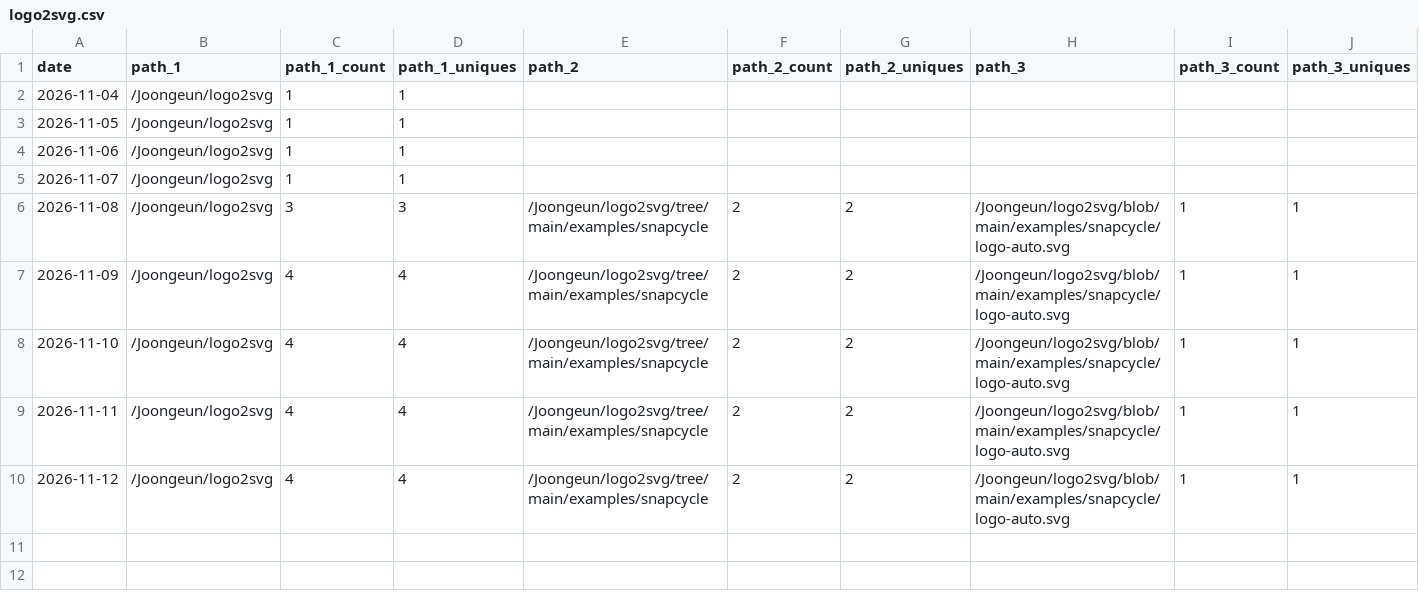
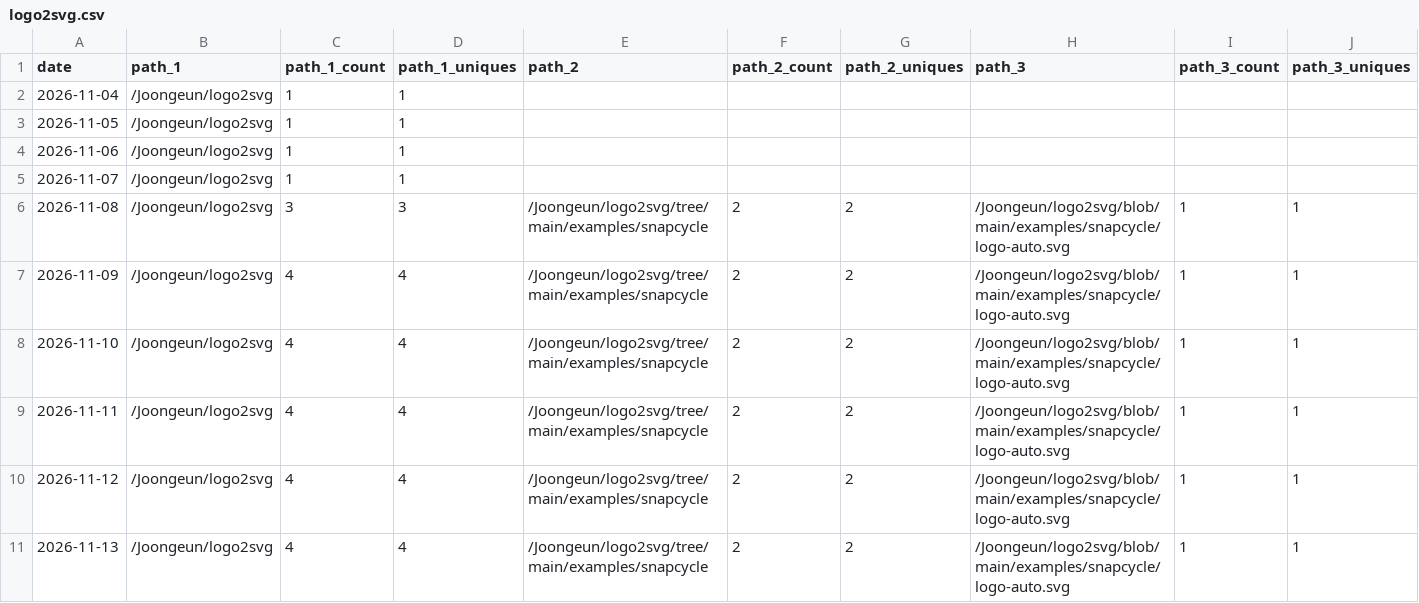
Before and after one commit to Joongeun/Joon_Project_Stats, a CSV file: data/github_paths/logo2svg.csv, drawn as a sheet; only a part is shown; rows hold the shown columns only; the diff names each change by its address in the sheet, - before the commit and + after, or states it on an @@ line.

Commit message:
data update

```diff
--- a/data/github_paths/logo2svg.csv
+++ b/data/github_paths/logo2svg.csv
+row 11: 2026-11-13 | /Joongeun/logo2svg | 4 | 4 | /Joongeun/logo2svg/tree/main/examples/snapcycle | 2 | 2 | /Joongeun/logo2svg/blob/main/examples/snapcycle/logo-auto.svg | 1 | 1
```
Also changed, not shown: data/github_paths/2024-MIT-Blueprint-Hackathon-Web-Development.csv, data/github_paths/Agrobot.csv, 22 other files.
